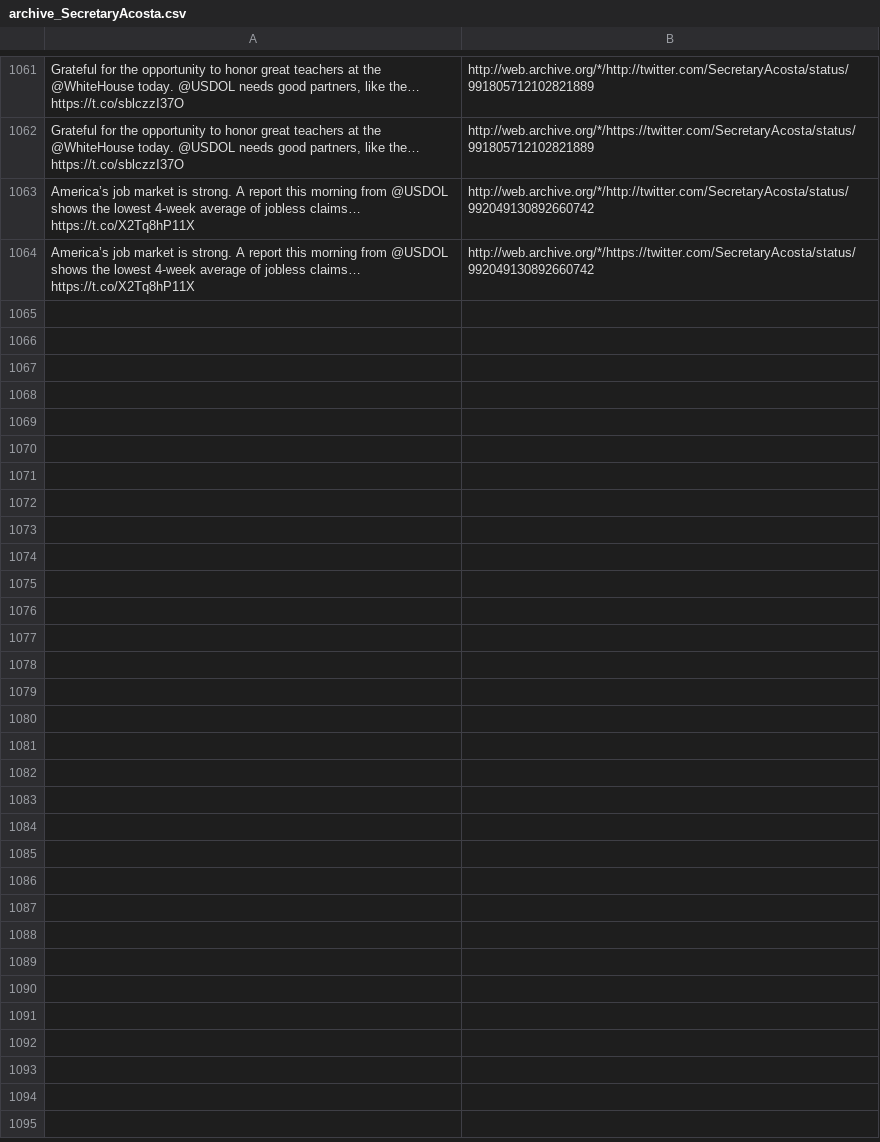
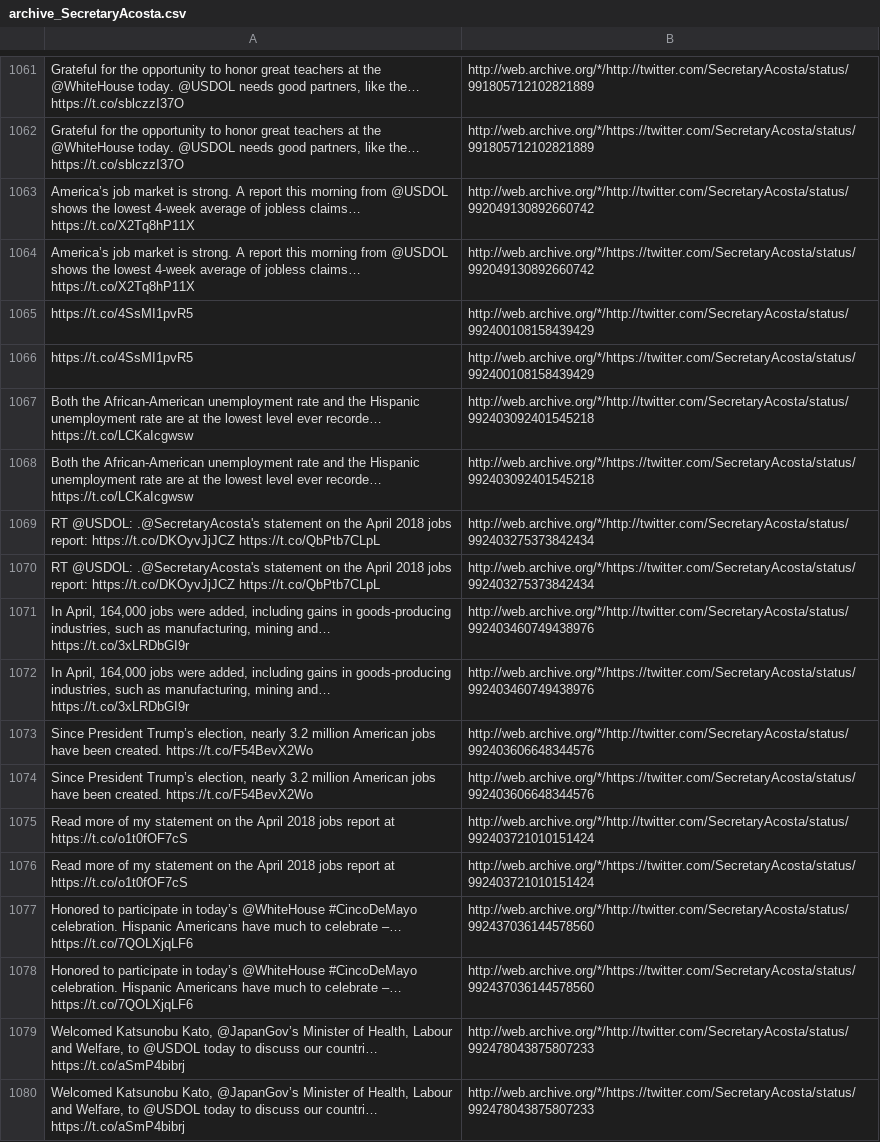
Before and after one commit to patrick-brian-mooney/archive-junta, a CSV file: data/archive_SecretaryAcosta.csv, drawn as a sheet; only a part is shown, gaps mark what is left out; the diff names each change by its address in the sheet, - before the commit and + after, or states it on an @@ line.

```diff
--- a/data/archive_SecretaryAcosta.csv
+++ b/data/archive_SecretaryAcosta.csv
+row 1065: https://t.co/4SsMI1pvR5 | http://web.archive.org/*/http://twitter.com/SecretaryAcosta/status/992400108158439429
+row 1066: https://t.co/4SsMI1pvR5 | http://web.archive.org/*/https://twitter.com/SecretaryAcosta/status/992400108158439429
+row 1067: Both the African-American unemployment rate and the Hispanic unemployment rate are at the lowest level ever recorde… https://t.co/LCKaIcgwsw | http://web.archive.org/*/http://twitter.com/SecretaryAcosta/status/992403092401545218
+row 1068: Both the African-American unemployment rate and the Hispanic unemployment rate are at the lowest level ever recorde… https://t.co/LCKaIcgwsw | http://web.archive.org/*/https://twitter.com/SecretaryAcosta/status/992403092401545218
+row 1069: RT @USDOL: .@SecretaryAcosta's statement on the April 2018 jobs report: https://t.co/DKOyvJjJCZ https://t.co/QbPtb7CLpL | http://web.archive.org/*/http://twitter.com/SecretaryAcosta/status/992403275373842434
+row 1070: RT @USDOL: .@SecretaryAcosta's statement on the April 2018 jobs report: https://t.co/DKOyvJjJCZ https://t.co/QbPtb7CLpL | http://web.archive.org/*/https://twitter.com/SecretaryAcosta/status/992403275373842434
+row 1071: In April, 164,000 jobs were added, including gains in goods-producing industries, such as manufacturing, mining and… https://t.co/3xLRDbGI9r | http://web.archive.org/*/http://twitter.com/SecretaryAcosta/status/992403460749438976
+row 1072: In April, 164,000 jobs were added, including gains in goods-producing industries, such as manufacturing, mining and… https://t.co/3xLRDbGI9r | http://web.archive.org/*/https://twitter.com/SecretaryAcosta/status/992403460749438976
+row 1073: Since President Trump’s election, nearly 3.2 million American jobs have been created. https://t.co/F54BevX2Wo | http://web.archive.org/*/http://twitter.com/SecretaryAcosta/status/992403606648344576
+row 1074: Since President Trump’s election, nearly 3.2 million American jobs have been created. https://t.co/F54BevX2Wo | http://web.archive.org/*/https://twitter.com/SecretaryAcosta/status/992403606648344576
+row 1075: Read more of my statement on the April 2018 jobs report at https://t.co/o1t0fOF7cS | http://web.archive.org/*/http://twitter.com/SecretaryAcosta/status/992403721010151424
+row 1076: Read more of my statement on the April 2018 jobs report at https://t.co/o1t0fOF7cS | http://web.archive.org/*/https://twitter.com/SecretaryAcosta/status/992403721010151424
+row 1077: Honored to participate in today’s @WhiteHouse #CincoDeMayo celebration. Hispanic Americans have much to celebrate –… https://t.co/7QOLXjqLF6 | http://web.archive.org/*/http://twitter.com/SecretaryAcosta/status/992437036144578560
+row 1078: Honored to participate in today’s @WhiteHouse #CincoDeMayo celebration. Hispanic Americans have much to celebrate –… https://t.co/7QOLXjqLF6 | http://web.archive.org/*/https://twitter.com/SecretaryAcosta/status/992437036144578560
+row 1079: Welcomed Katsunobu Kato, @JapanGov’s Minister of Health, Labour and Welfare, to @USDOL today to discuss our countri… https://t.co/aSmP4bibrj | http://web.archive.org/*/http://twitter.com/SecretaryAcosta/status/992478043875807233
+row 1080: Welcomed Katsunobu Kato, @JapanGov’s Minister of Health, Labour and Welfare, to @USDOL today to discuss our countri… https://t.co/aSmP4bibrj | http://web.archive.org/*/https://twitter.com/SecretaryAcosta/status/992478043875807233
```
Also changed, not shown: data/archive_JessicaDitto45.csv, data/archive_SecAzar.csv, 23 other files.
